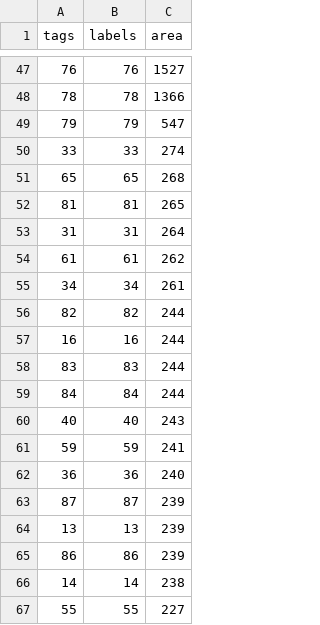
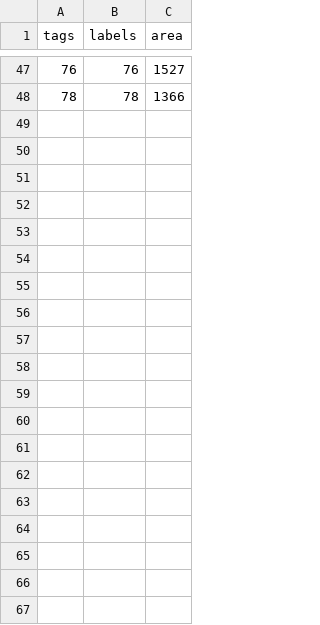
Before and after one commit to mpicbg-csbd/napari-kics, a CSV file: napari_karyotype/resources/example_output/data.csv, drawn as a sheet; only a part is shown, gaps mark what is left out; the diff covers the shown part only; the diff names each change by its address in the sheet, - before the commit and + after, or states it on an @@ line.

```diff
--- a/napari_karyotype/resources/example_output/data.csv
+++ b/napari_karyotype/resources/example_output/data.csv
-row 49: 79 | 79 | 547
-row 50: 33 | 33 | 274
-row 51: 65 | 65 | 268
-row 52: 81 | 81 | 265
-row 53: 31 | 31 | 264
-row 54: 61 | 61 | 262
-row 55: 34 | 34 | 261
-row 56: 82 | 82 | 244
-row 57: 16 | 16 | 244
-row 58: 83 | 83 | 244
-row 59: 84 | 84 | 244
-row 60: 40 | 40 | 243
-row 61: 59 | 59 | 241
-row 62: 36 | 36 | 240
-row 63: 87 | 87 | 239
-row 64: 13 | 13 | 239
-row 65: 86 | 86 | 239
-row 66: 14 | 14 | 238
-row 67: 55 | 55 | 227
```
Also changed, not shown: 22 removed rows and 1 edited cell elsewhere in this file, 4 other files.
